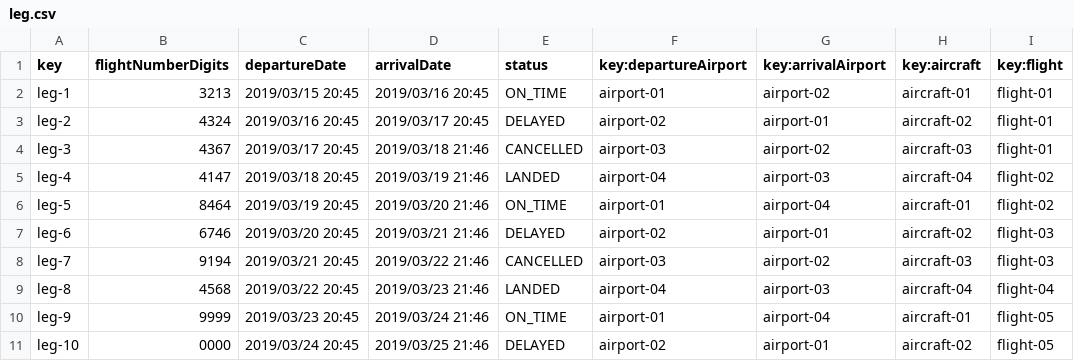
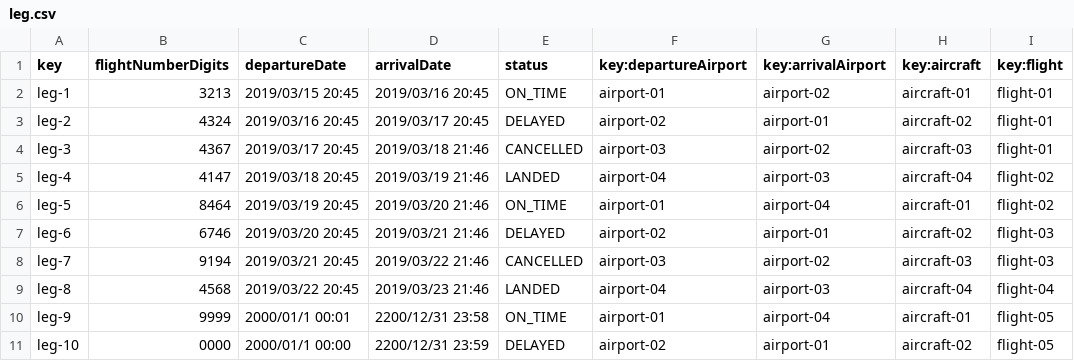
Before and after one commit to Emilio-115/DP2-Acme-ANS, a CSV file: src/main/resources/WEB-INF/data/sample/leg.csv, drawn as a sheet.

```diff
--- a/src/main/resources/WEB-INF/data/sample/leg.csv
+++ b/src/main/resources/WEB-INF/data/sample/leg.csv
@@ -9,3 +9,3 @@ leg-7,9194,2019/03/21 20:45,2019/03/22 21:46,CANCELLED,airport-03,airport-02,air
 leg-8,4568,2019/03/22 20:45,2019/03/23 21:46,LANDED,airport-04,airport-03,aircraft-04,flight-04
-leg-9,9999,2019/03/23 20:45,2019/03/24 21:46,ON_TIME,airport-01,airport-04,aircraft-01,flight-05
-leg-10,0000,2019/03/24 20:45,2019/03/25 21:46,DELAYED,airport-02,airport-01,aircraft-02,flight-05
+leg-9,9999,2000/01/1 00:01,2200/12/31 23:58,ON_TIME,airport-01,airport-04,aircraft-01,flight-05
+leg-10,0000,2000/01/1 00:00,2200/12/31 23:59,DELAYED,airport-02,airport-01,aircraft-02,flight-05
```
Also changed, not shown: src/main/resources/WEB-INF/data/sample/airline-manager.csv.
